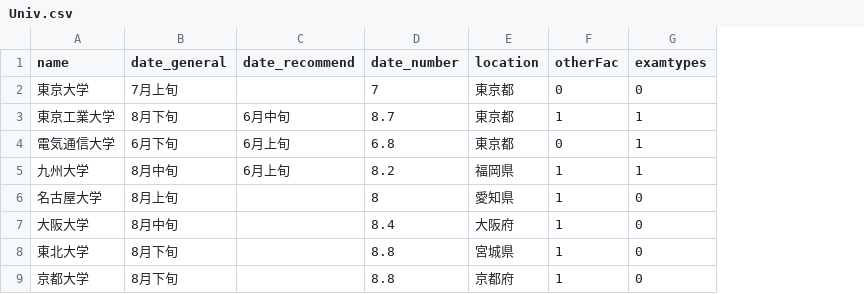
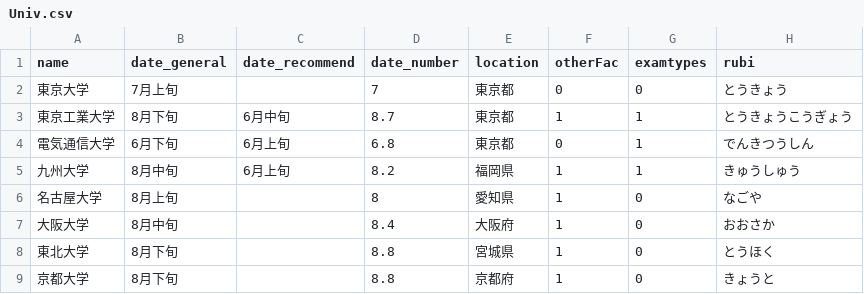
Before and after one commit to quventurets/WUKS_project, a CSV file: db/Univ.csv, drawn as a sheet; the diff names each change by its address in the sheet, - before the commit and + after, or states it on an @@ line.

```diff
--- a/db/Univ.csv
+++ b/db/Univ.csv
+column H (rubi), rows 2-9: とうきょう | とうきょうこうぎょう | でんきつうしん | きゅうしゅう | なごや | おおさか | とうほく | きょうと
```
Also changed, not shown: 5 other files.
